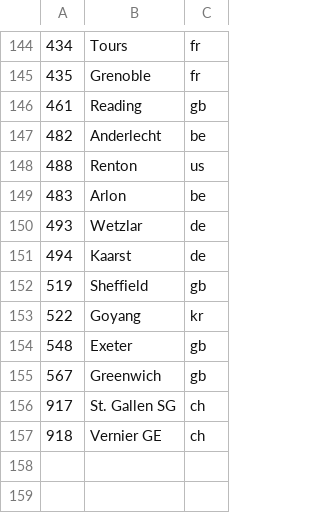
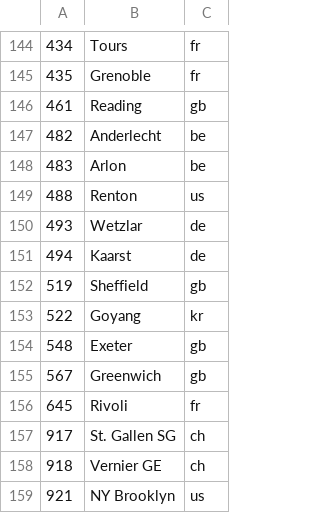
Before and after one commit to Ephigenia/ikea-availability-checker, a CSV file: source/data/buCodes.csv, drawn as a sheet; only a part is shown, gaps mark what is left out.

```diff
--- a/source/data/buCodes.csv
+++ b/source/data/buCodes.csv
@@ -147,4 +147,4 @@
 482,Anderlecht,be
+483,Arlon,be
 488,Renton,us
-483,Arlon,be
 493,Wetzlar,de
@@ -155,3 +155,5 @@
 567,Greenwich,gb
+645,Rivoli,fr
 917,St. Gallen SG,ch
 918,Vernier GE,ch
+921,NY Brooklyn,us
```
Also changed, not shown: 5 other files.
